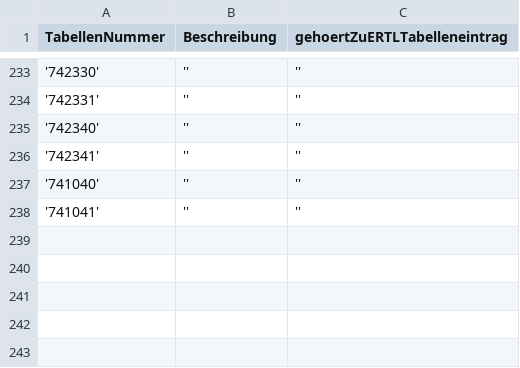
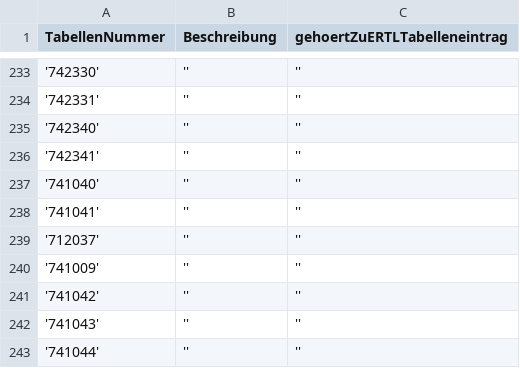
Before and after one commit to patrickm68/weg-li-rep, a CSV file: bkat/data/TatbestandstabelleBE.csv, drawn as a sheet; only a part is shown, gaps mark what is left out.

```diff
--- a/bkat/data/TatbestandstabelleBE.csv
+++ b/bkat/data/TatbestandstabelleBE.csv
@@ -238 +238,6 @@ TabellenNummer,Beschreibung,gehoertZuERTLTabelleneintrag
 '741041','',''
+'712037','',''
+'741009','',''
+'741042','',''
+'741043','',''
+'741044','',''
```
Also changed, not shown: bkat/data/ERTLTabelle.csv, bkat/data/ERTLTabelleneintrag.csv, 11 other files.
